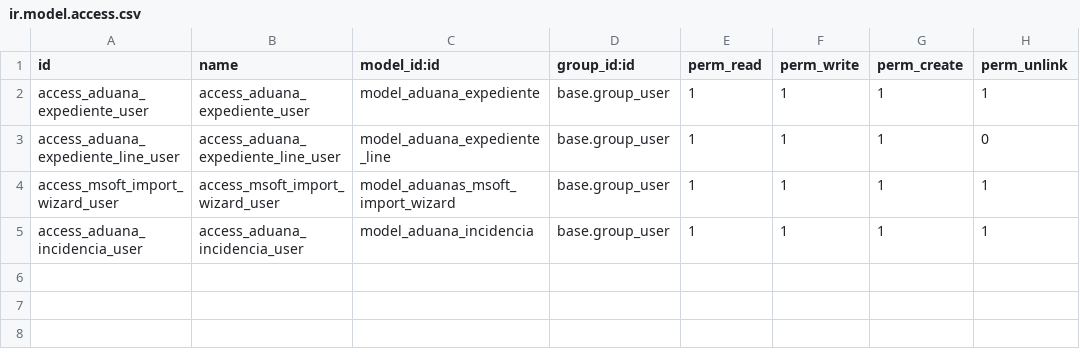
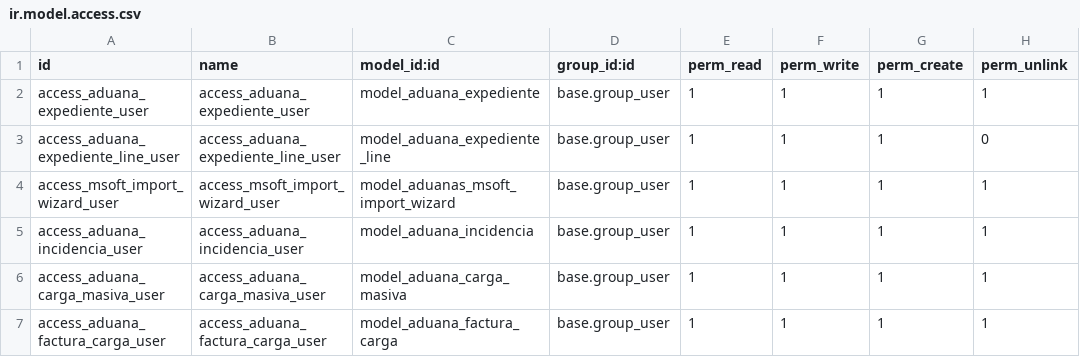
Before and after one commit to victorscodeit/traldisporta-dua, a CSV file: aduanas_transport/security/ir.model.access.csv, drawn as a sheet; the diff names each change by its address in the sheet, - before the commit and + after, or states it on an @@ line.

```diff
--- a/aduanas_transport/security/ir.model.access.csv
+++ b/aduanas_transport/security/ir.model.access.csv
+row 6: access_aduana_carga_masiva_user | access_aduana_carga_masiva_user | model_aduana_carga_masiva | base.group_user | 1 | 1 | 1 | 1
+row 7: access_aduana_factura_carga_user | access_aduana_factura_carga_user | model_aduana_factura_carga | base.group_user | 1 | 1 | 1 | 1
```
Also changed, not shown: 13 other files.
